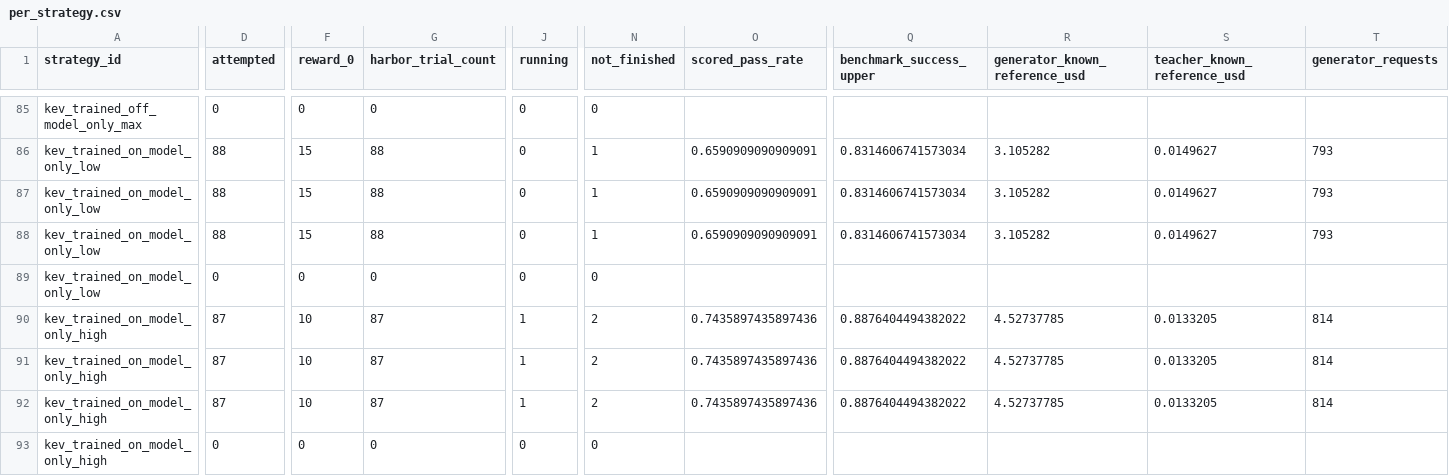
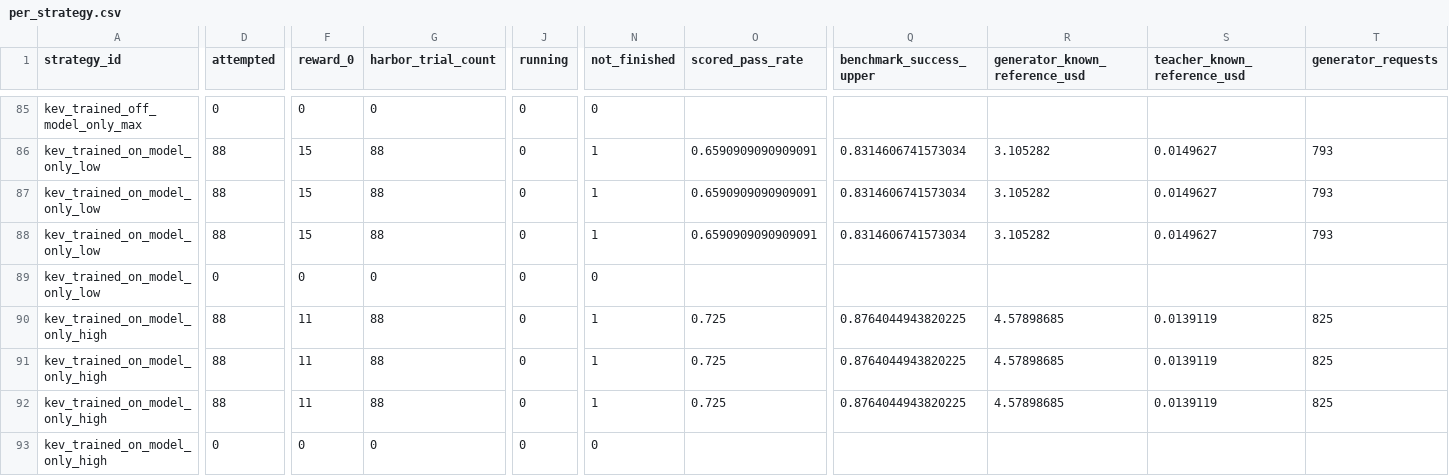
Before and after one commit to sxyq/modelrouter, a CSV file: our-project/results/benchmark/rq1/terminal-bench-2.0/20261112-v9-model-only/metrics/per_strategy.csv, drawn as a sheet; only a part is shown, gaps mark what is left out; the diff covers the shown part only; the diff names each change by its address in the sheet, - before the commit and + after, or states it on an @@ line.

Commit message:
results: retain completed GLM and teacher episodes with costs

```diff
--- a/our-project/results/benchmark/rq1/terminal-bench-2.0/20261112-v9-model-only/metrics/per_strategy.csv
+++ b/our-project/results/benchmark/rq1/terminal-bench-2.0/20261112-v9-model-only/metrics/per_strategy.csv
-D90:D92 (attempted): 87
+D90:D92 (attempted): 88
-F90:F92 (reward_0): 10
+F90:F92 (reward_0): 11
-G90:G92 (harbor_trial_count): 87
+G90:G92 (harbor_trial_count): 88
-J90:J92 (running): 1
+J90:J92 (running): 0
-N90:N92 (not_finished): 2
+N90:N92 (not_finished): 1
-O90:O92 (scored_pass_rate): 0.7435897435897436
+O90:O92 (scored_pass_rate): 0.725
-Q90:Q92 (benchmark_success_upper): 0.8876404494382022
+Q90:Q92 (benchmark_success_upper): 0.8764044943820225
-R90:R92 (generator_known_reference_usd): 4.52737785
+R90:R92 (generator_known_reference_usd): 4.57898685
-S90:S92 (teacher_known_reference_usd): 0.0133205
+S90:S92 (teacher_known_reference_usd): 0.0139119
-T90:T92 (generator_requests): 814
+T90:T92 (generator_requests): 825
```
Also changed, not shown: 150 edited cells elsewhere in this file, our-project/results/benchmark/rq1/terminal-bench-2.0/20261108-v9-rq1-glm/metrics/cost_breakdown.csv, our-project/results/benchmark/rq1/terminal-bench-2.0/20261108-v9-rq1-glm/metrics/per_strategy.csv, 45 other files.
